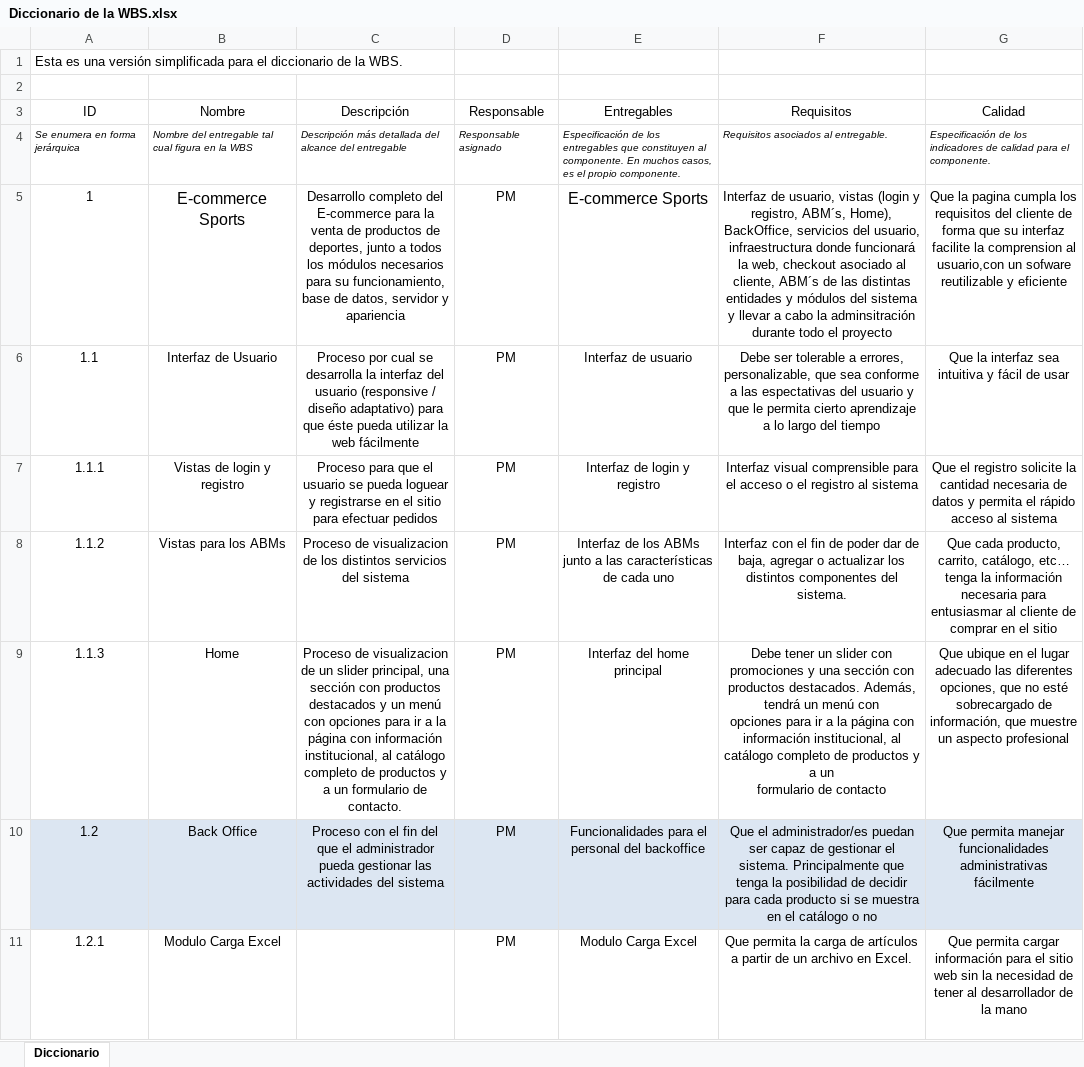
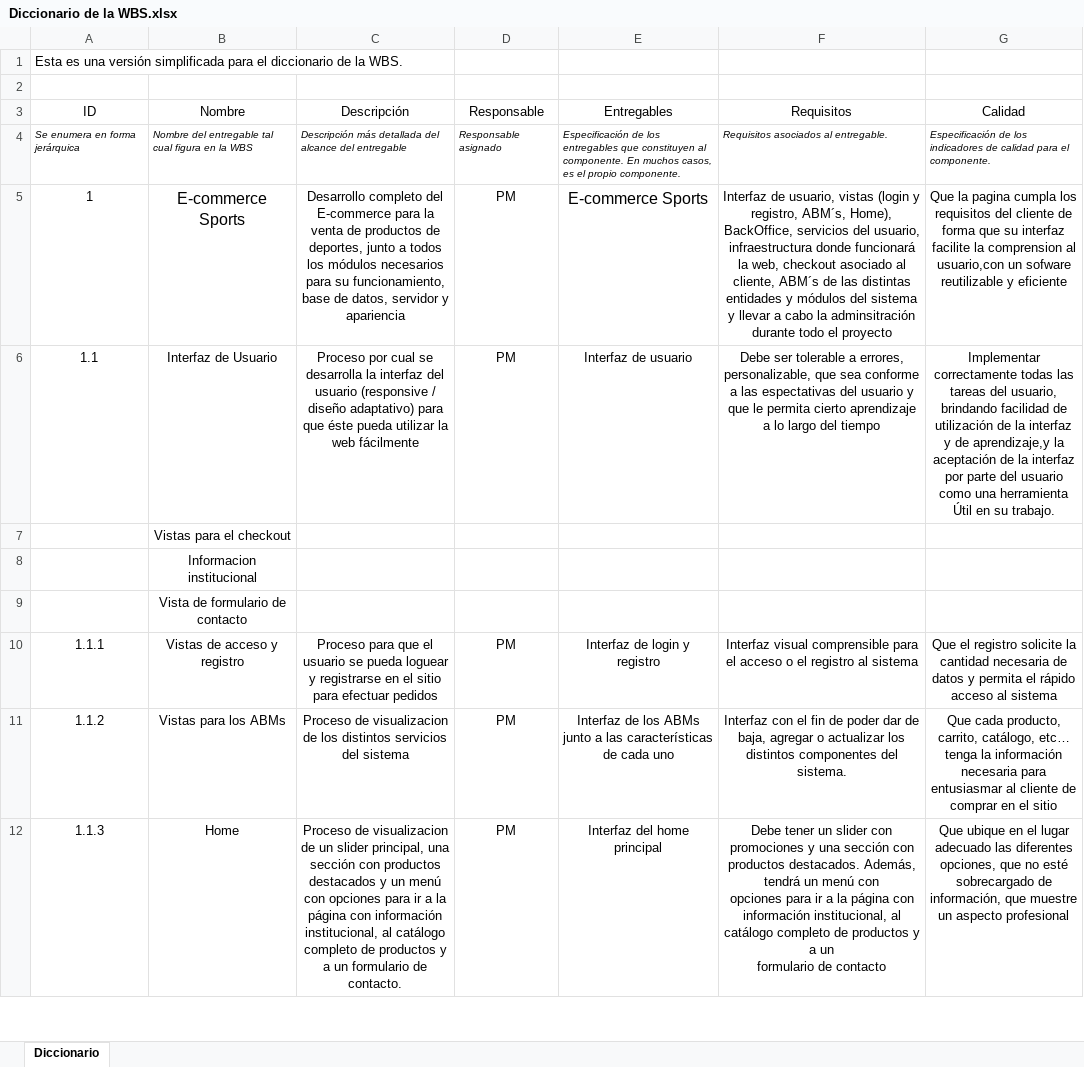
Before and after one commit to FrancoBorsani/Ecommerce-Sports, an Excel workbook: Planificación del proyecto/Diccionario de la WBS.xlsx, sheet Diccionario, drawn as a sheet; only a part is shown; values as stored, in another font and other column widths than the file's, no borders; table styles not drawn; removed rows and columns are numbered as before the commit, all else as after; ↵ is a line break in a cell; the diff covers the shown part only; the diff names each change by its address in the sheet, - before the commit and + after, or states it on an @@ line.

Commit message:
diccionario de la WBS V 2.0

```diff
--- a/Planificación del proyecto/Diccionario de la WBS.xlsx (sheet Diccionario)
+++ b/Planificación del proyecto/Diccionario de la WBS.xlsx (sheet Diccionario)
-G6 (Calidad): Que la interfaz sea intuitiva y fácil de usar
+G6 (Calidad): Implementar correctamente todas las tareas del usuario, brindando facilidad de utilización de la interfaz y de aprendizaje,y la aceptación de la interfaz por parte del usuario como una herramienta Útil en su trabajo.
+row 7:  | Vistas para el checkout
+row 8:  | Informacion institucional
+row 9:  | Vista de formulario de contacto
-B10 (Nombre): Vistas de login y registro
+B10 (Nombre): Vistas de acceso y registro
@@ row 10 moved to row 35: 1.2 @@
-row 11: 1.2.1 | Modulo Carga Excel | Proceso de desarrollo de un módulo de carga de artículos a partir de un archivo en Excel. ↵ de artículos a partir de un archivo en Excel. | PM | Modulo Carga Excel | Que permita la carga de artículos a partir de un archivo en Excel. | Que permita cargar información para el sitio web sin la necesidad de tener al desarrollador de la mano
```
Also changed, not shown: 15 added rows, 6 removed rows and 3 edited cells elsewhere in this sheet, 1 other file.
